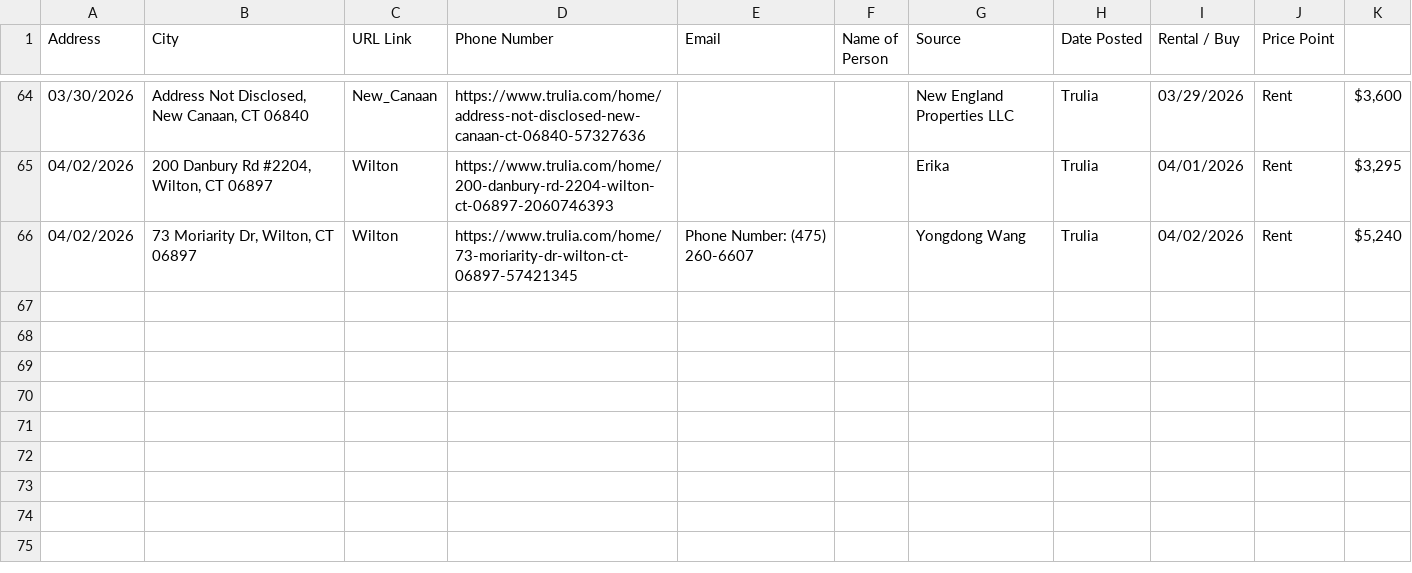
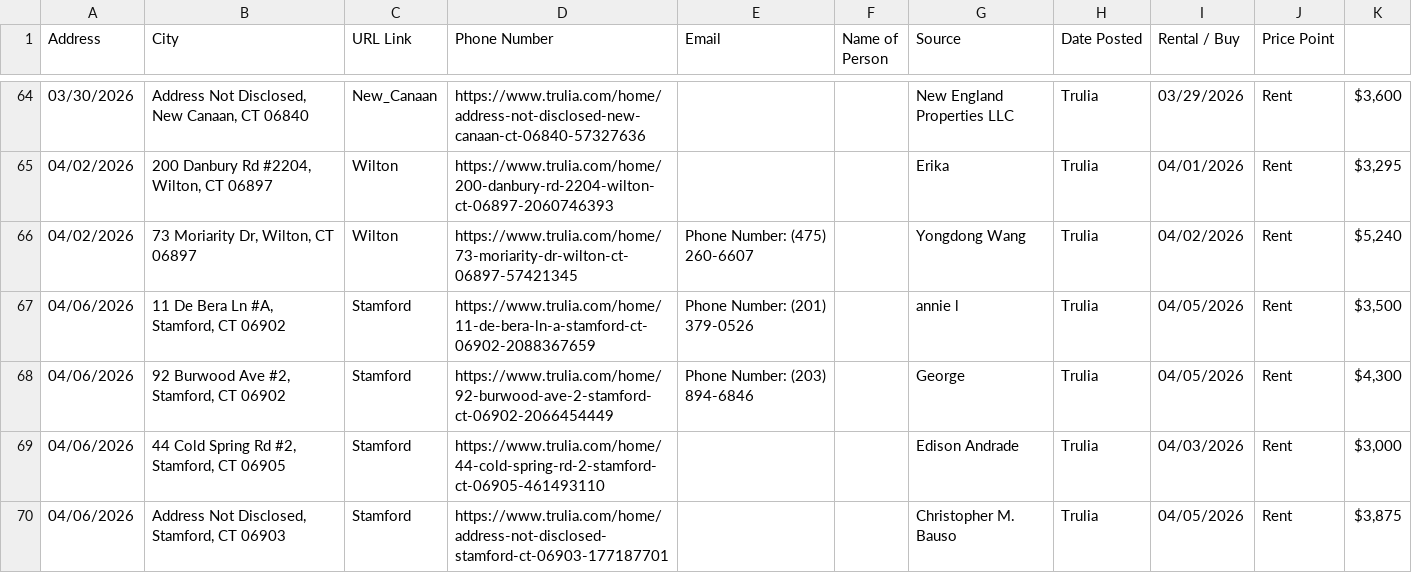
Before and after one commit to wistel-alexander/Blues-Point-Real-State, a CSV file: Trulia Rent/trulia_rent_data.csv, drawn as a sheet; only a part is shown, gaps mark what is left out.

```diff
--- a/Trulia Rent/trulia_rent_data.csv
+++ b/Trulia Rent/trulia_rent_data.csv
@@ -66 +66,5 @@ Address,City,URL Link,Phone Number,Email,Name of Person,Source,Date Posted,Renta
 04/02/2026,"73 Moriarity Dr, Wilton, CT 06897",Wilton,https://www.trulia.com/home/73-moriarity-dr-wilton-ct-06897-57421345,Phone Number: (475) 260-6607,,Yongdong Wang,Trulia,04/02/2026,Rent,"$5,240"
+04/06/2026,"11 De Bera Ln #A, Stamford, CT 06902",Stamford,https://www.trulia.com/home/11-de-bera-ln-a-stamford-ct-06902-2088367659,Phone Number: (201) 379-0526,,annie l,Trulia,04/05/2026,Rent,"$3,500"
+04/06/2026,"92 Burwood Ave #2, Stamford, CT 06902",Stamford,https://www.trulia.com/home/92-burwood-ave-2-stamford-ct-06902-2066454449,Phone Number: (203) 894-6846,,George,Trulia,04/05/2026,Rent,"$4,300"
+04/06/2026,"44 Cold Spring Rd #2, Stamford, CT 06905",Stamford,https://www.trulia.com/home/44-cold-spring-rd-2-stamford-ct-06905-461493110,,,Edison Andrade,Trulia,04/03/2026,Rent,"$3,000"
+04/06/2026,"Address Not Disclosed, Stamford, CT 06903",Stamford,https://www.trulia.com/home/address-not-disclosed-stamford-ct-06903-177187701,,,Christopher M. Bauso,Trulia,04/05/2026,Rent,"$3,875"
```
Also changed, not shown: Trulia Buy/visited_links_buy.csv, Trulia Rent/visited_links.csv.
